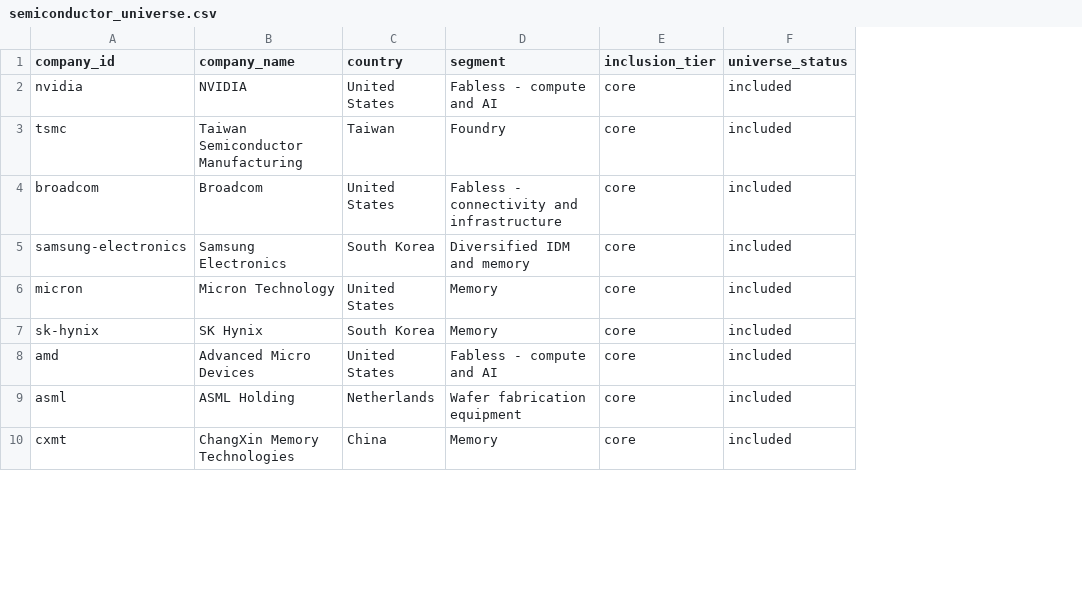
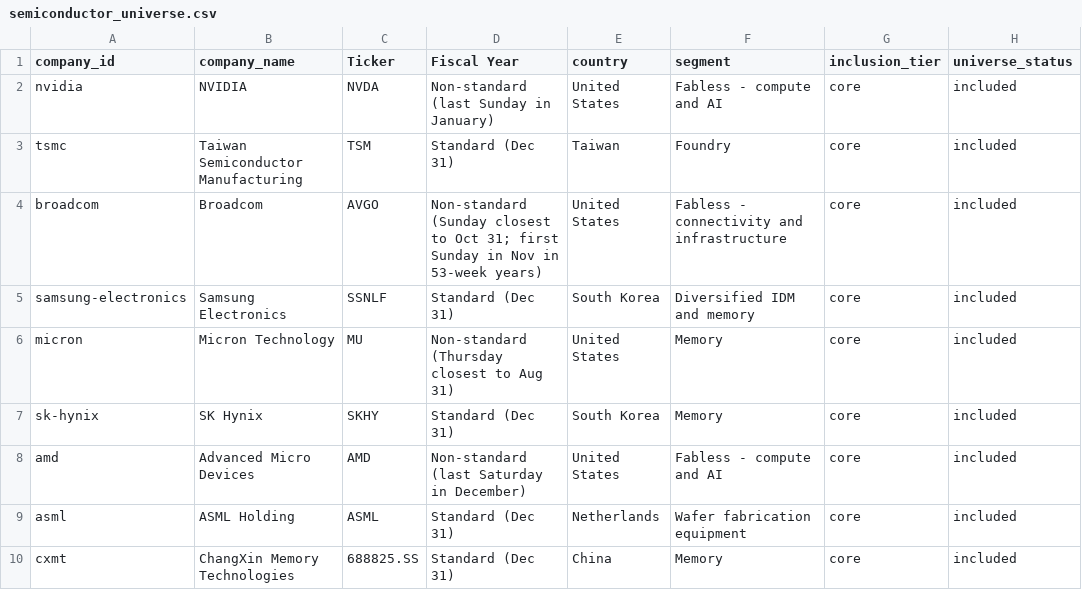
Before and after one commit to annikaACodes/Relative-Valuation-Matrix, a CSV file: data/semiconductor_universe.csv, drawn as a sheet; only a part is shown; the diff names each change by its address in the sheet, - before the commit and + after, or states it on an @@ line.

Commit message:
Add preferred tickers and fiscal years

```diff
--- a/data/semiconductor_universe.csv
+++ b/data/semiconductor_universe.csv
+column C (Ticker), rows 2-10: NVDA | TSM | AVGO | SSNLF | MU | SKHY | AMD | ASML | 688825.SS
+column D (Fiscal Year), rows 2-10: Non-standard (last Sunday in January) | Standard (Dec 31) | Non-standard (Sunday closest to Oct 31; first Sunday in Nov in 53-week years) | Standard (Dec 31) | Non-standard (Thursday closest to Aug 31) | Standard (Dec 31) | Non-standard (last Saturday in December) | Standard (Dec 31) | Standard (Dec 31)
```
Also changed, not shown: data/alternate_listings.csv, 1 other file.
